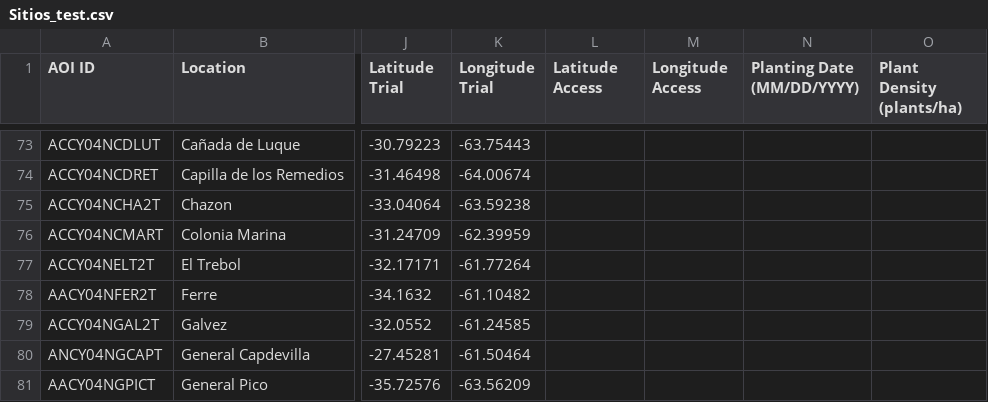
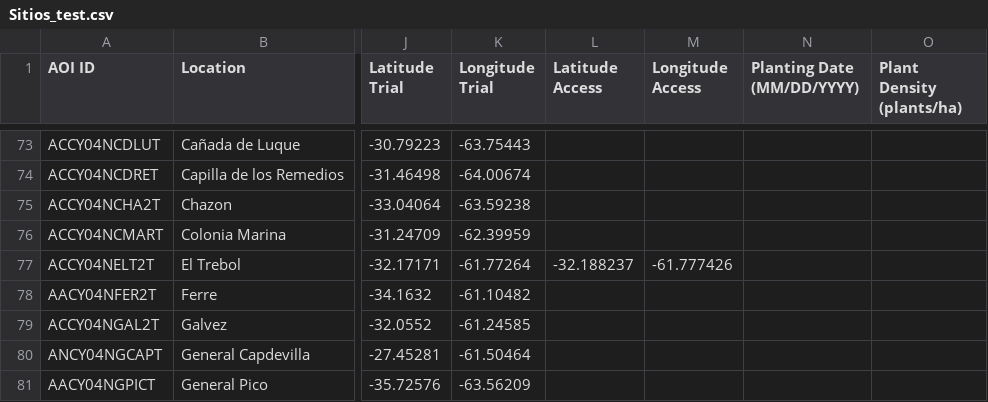
Before and after one commit to LAAR-TESTING-AR/field-trial-platform, a CSV file: Sitios_test.csv, drawn as a sheet; only a part is shown, gaps mark what is left out; the diff names each change by its address in the sheet, - before the commit and + after, or states it on an @@ line.

Commit message:
Actualizacion automatica de Sitios.csv desde SharePoint

```diff
--- a/Sitios_test.csv
+++ b/Sitios_test.csv
-L77 (Latitude Access): (empty)
+L77 (Latitude Access): -32.188237
-M77 (Longitude Access): (empty)
+M77 (Longitude Access): -61.777426
```
